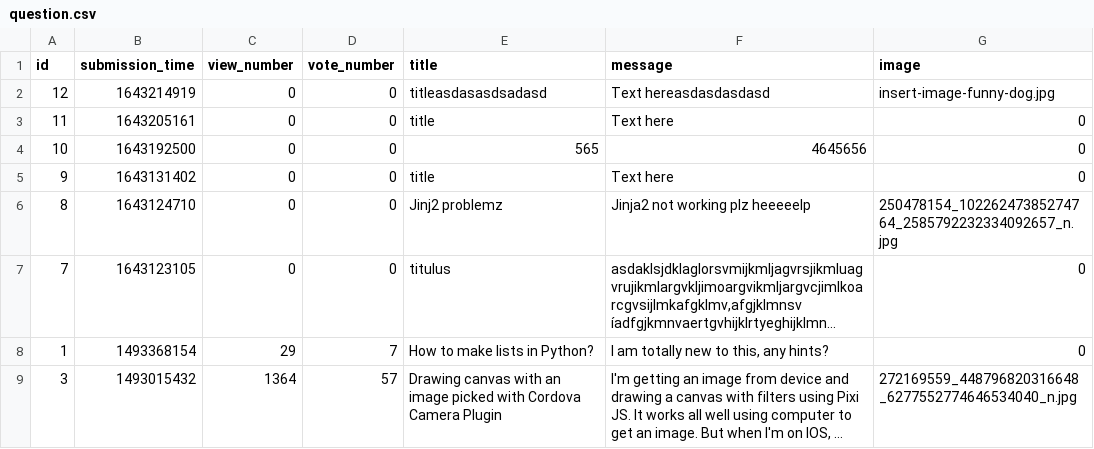
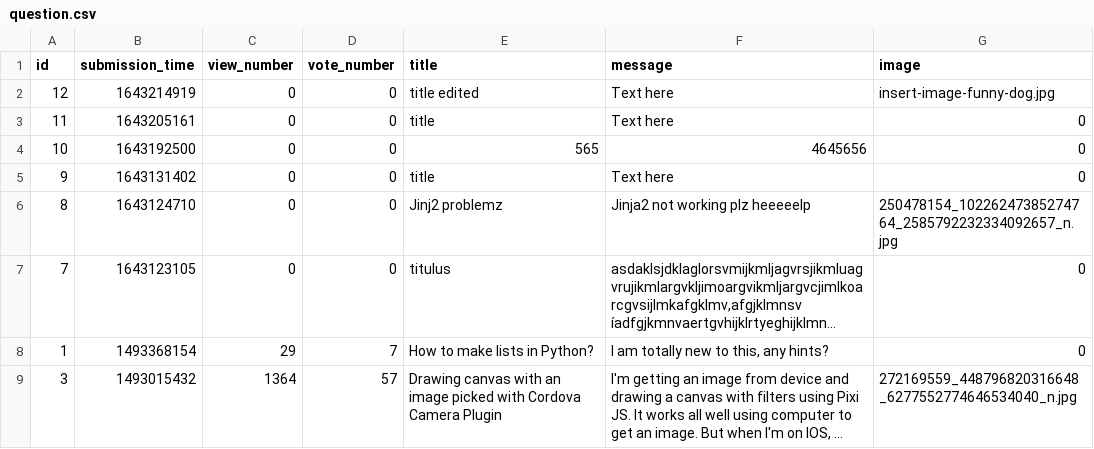
Before and after one commit to karcagiakos/ask-mate-3, a CSV file: sample_data/question.csv, drawn as a sheet; long unchanged cells end in ….

```diff
--- a/sample_data/question.csv
+++ b/sample_data/question.csv
@@ -1,3 +1,3 @@
 id,submission_time,view_number,vote_number,title,message,image
-12,1643214919,0,0,titleasdasasdsadasd,Text hereasdasdasdasd,insert-image-funny-dog.jpg
+12,1643214919,0,0,title edited,Text here,insert-image-funny-dog.jpg
 11,1643205161,0,0,title,Text here,0
```
Also changed, not shown: sample_data/answer.csv, 6 other files.
